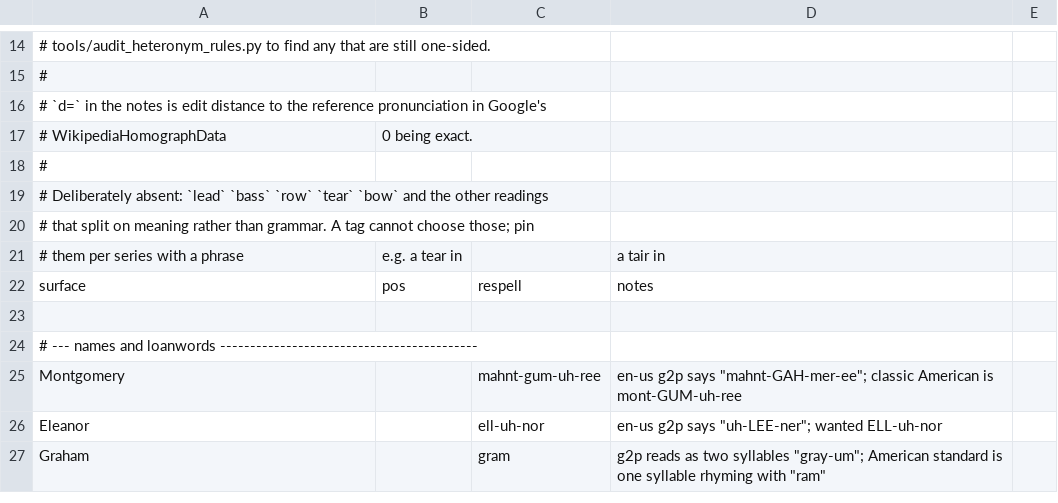
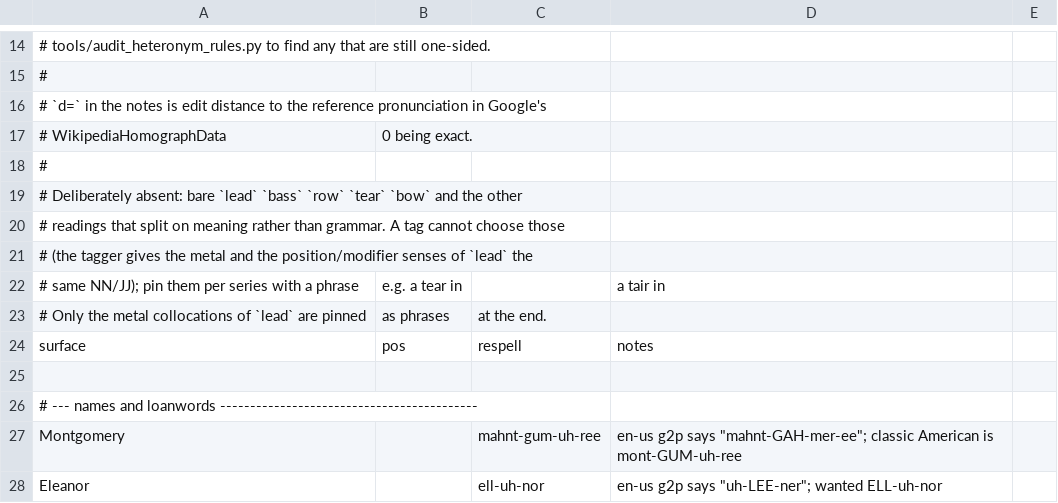
Before and after one commit to jrobrien/webnovel-audio, a CSV file: data/lexicons/_base.csv, drawn as a sheet; only a part is shown, gaps mark what is left out; the shorter side is filled out with more unchanged rows; the diff covers the shown part only.

```diff
--- a/data/lexicons/_base.csv
+++ b/data/lexicons/_base.csv
@@ -18,5 +18,7 @@
 #
-# Deliberately absent: `lead` `bass` `row` `tear` `bow` and the other readings
-# that split on meaning rather than grammar. A tag cannot choose those; pin
-# them per series with a phrase, e.g.  a tear in,,a tair in
+# Deliberately absent: bare `lead` `bass` `row` `tear` `bow` and the other
+# readings that split on meaning rather than grammar. A tag cannot choose those
+# (the tagger gives the metal and the position/modifier senses of `lead` the
+# same NN/JJ); pin them per series with a phrase, e.g.  a tear in,,a tair in
+# Only the metal collocations of `lead` are pinned, as phrases, at the end.
 surface,pos,respell,notes
```
Also changed, not shown: 46 added rows elsewhere in this file.
